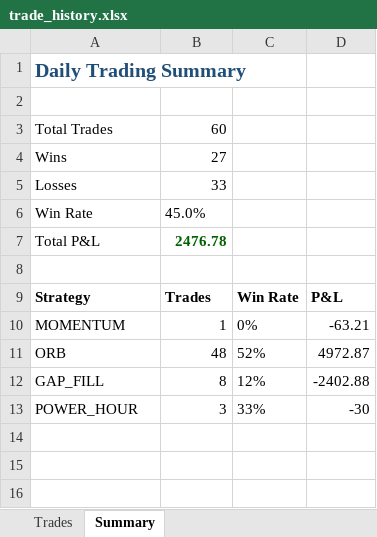
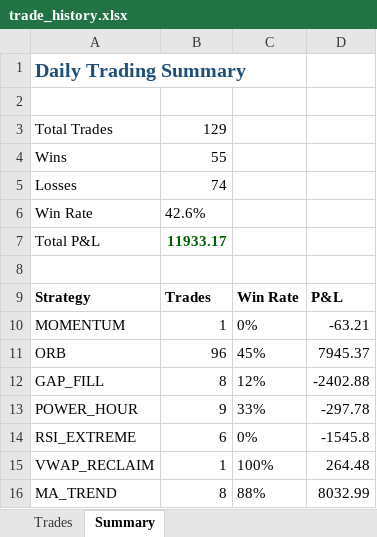
Before and after one commit to virusas3000/ib-algo-trader, an Excel workbook: trade_history.xlsx, sheet Summary, drawn as a sheet; values as stored, in another font and other column widths than the file's, no borders; the diff names each change by its address in the sheet, - before the commit and + after, or states it on an @@ line.

```diff
--- a/trade_history.xlsx (sheet Summary)
+++ b/trade_history.xlsx (sheet Summary)
-B3: 60
+B3: 129
-B4: 27
+B4: 55
-B5: 33
+B5: 74
-B6: 45.0%
+B6: 42.6%
-B7: 2476.78
+B7: 11933.17
-B11: 48
+B11: 96
-C11: 52%
+C11: 45%
-D11: 4972.87
+D11: 7945.37
-B13: 3
+B13: 9
-D13: -30
+D13: -297.78
+row 14: RSI_EXTREME | 6 | 0% | -1545.8
+row 15: VWAP_RECLAIM | 1 | 100% | 264.48
+row 16: MA_TREND | 8 | 88% | 8032.99
```
Also changed, not shown: sheet Trades, 14 other files.
